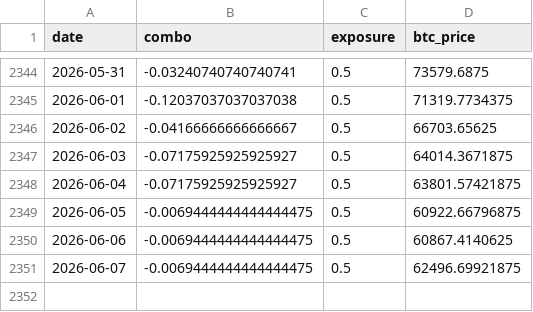
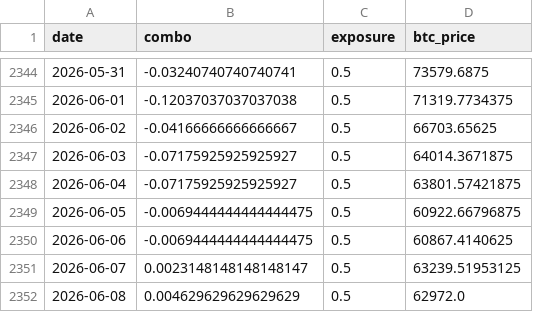
Before and after one commit to DarkoIOSG/d10-strategy, a CSV file: data/combo_history.csv, drawn as a sheet; only a part is shown, gaps mark what is left out.

```diff
--- a/data/combo_history.csv
+++ b/data/combo_history.csv
@@ -2350,2 +2350,3 @@ date,combo,exposure,btc_price
 2026-06-06,-0.0069444444444444475,0.5,60867.4140625
-2026-06-07,-0.0069444444444444475,0.5,62496.69921875
+2026-06-07,0.0023148148148148147,0.5,63239.51953125
+2026-06-08,0.004629629629629629,0.5,62972.0
```
Also changed, not shown: 2 other files.
